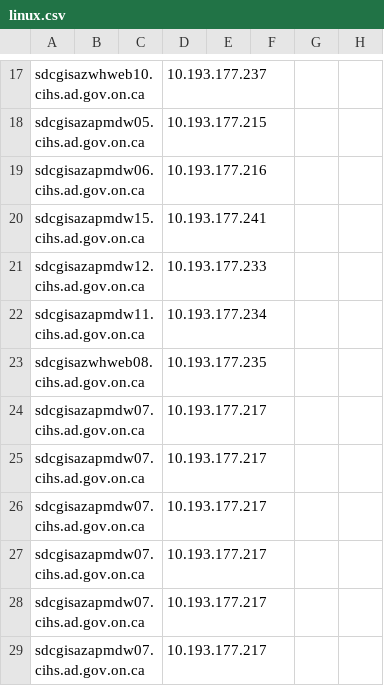
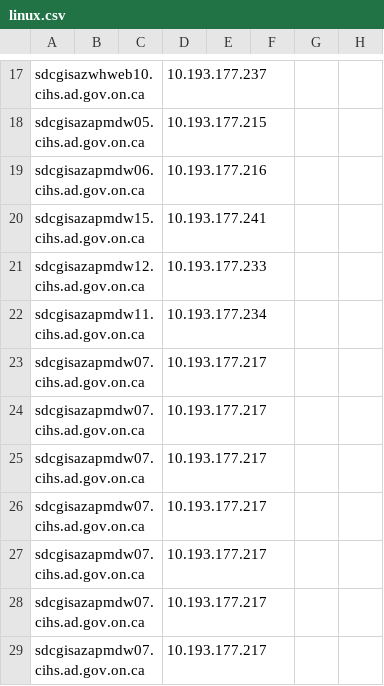
Before and after one commit to tso-testing/tso-validation-firewall-check, a CSV file: linux.csv, drawn as a sheet; only a part is shown, gaps mark what is left out; the shorter side is filled out with more unchanged rows.

Commit message:
Update linux.csv

```diff
--- a/linux.csv
+++ b/linux.csv
@@ -22,3 +22,2 @@ sdcgisazapmdw12.cihs.ad.gov.on.ca,,,10.193.177.233,,,,
 sdcgisazapmdw11.cihs.ad.gov.on.ca,,,10.193.177.234,,,,
-sdcgisazwhweb08.cihs.ad.gov.on.ca,,,10.193.177.235,,,,
 sdcgisazapmdw07.cihs.ad.gov.on.ca,,,10.193.177.217,,,,
```
